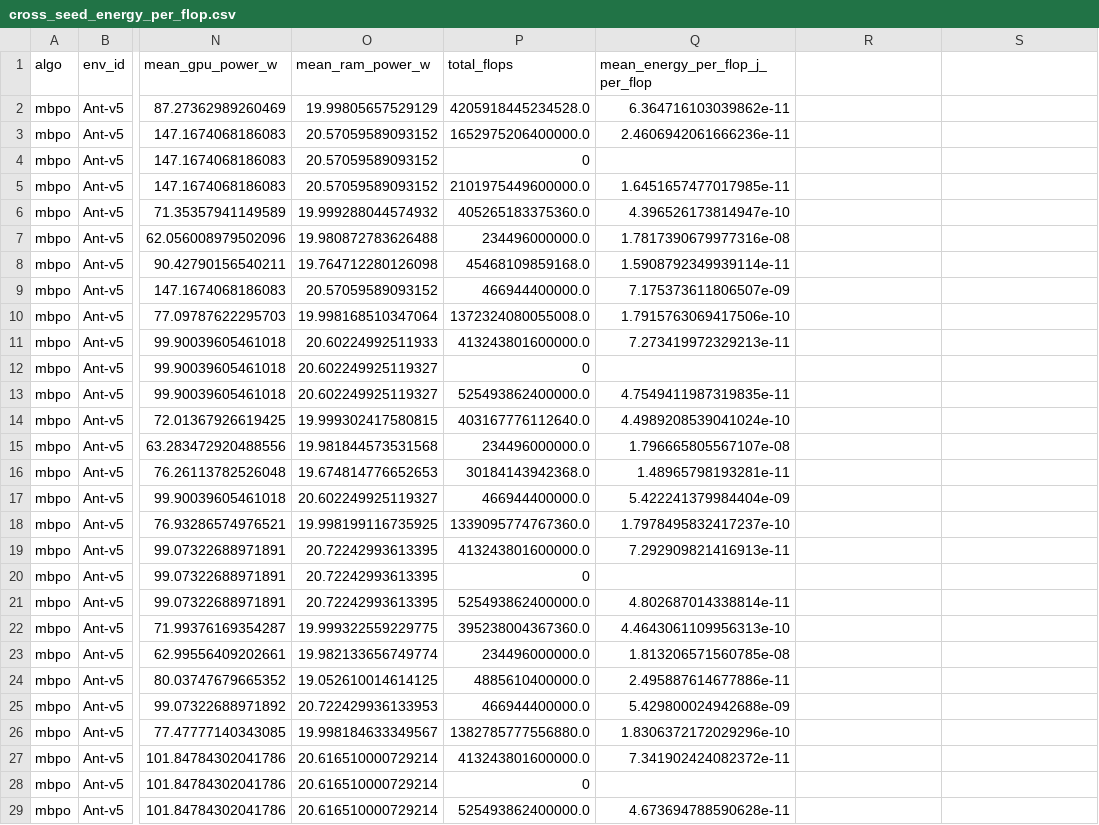
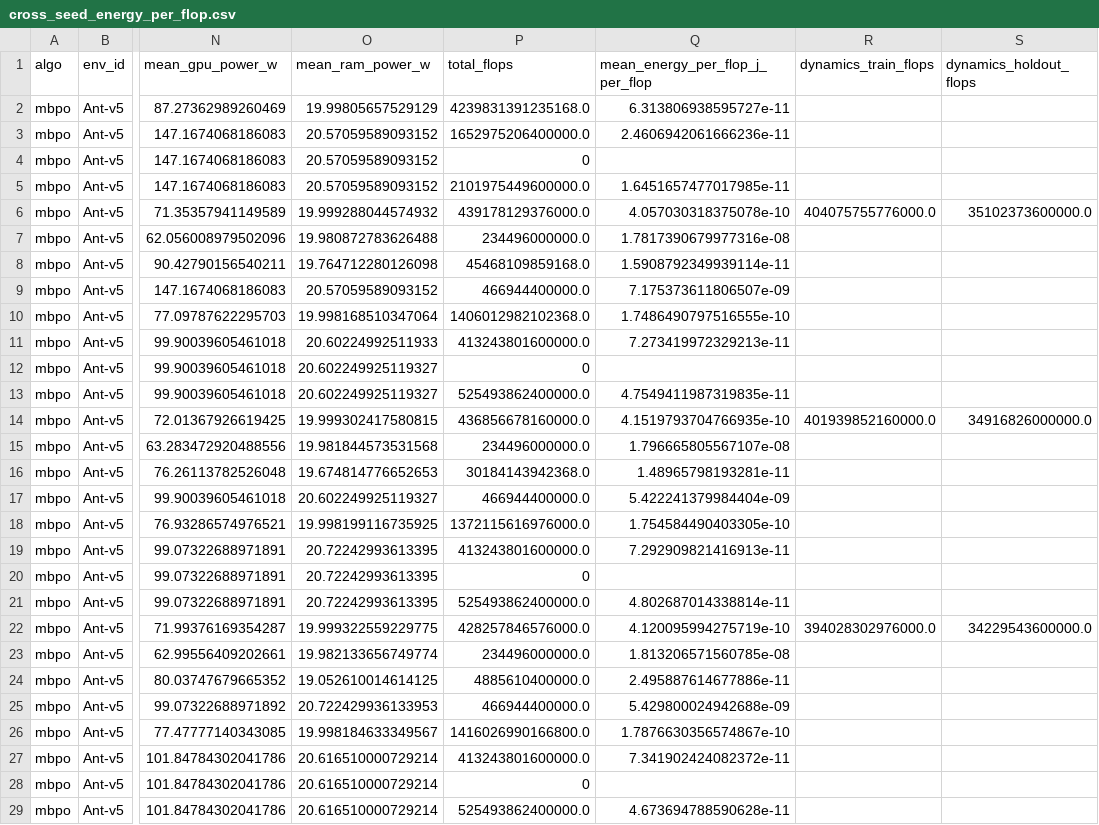
Before and after one commit to SamBro2901/rl-dissections, a CSV file: flop_analysis/output/cross_seed_energy_per_flop.csv, drawn as a sheet; only a part is shown, gaps mark what is left out; the diff covers the shown part only; the diff names each change by its address in the sheet, - before the commit and + after, or states it on an @@ line.

```diff
--- a/flop_analysis/output/cross_seed_energy_per_flop.csv
+++ b/flop_analysis/output/cross_seed_energy_per_flop.csv
-R1: (empty)
+R1: dynamics_train_flops
-S1: (empty)
+S1: dynamics_holdout_flops
-P2 (total_flops): 4205918445234528.0
+P2 (total_flops): 4239831391235168.0
-Q2 (mean_energy_per_flop_j_per_flop): 6.364716103039862e-11
+Q2 (mean_energy_per_flop_j_per_flop): 6.313806938595727e-11
-P6 (total_flops): 405265183375360.0
+P6 (total_flops): 439178129376000.0
-Q6 (mean_energy_per_flop_j_per_flop): 4.396526173814947e-10
+Q6 (mean_energy_per_flop_j_per_flop): 4.057030318375078e-10
-R6 (dynamics_train_flops): (empty)
+R6 (dynamics_train_flops): 404075755776000.0
-S6 (dynamics_holdout_flops): (empty)
+S6 (dynamics_holdout_flops): 35102373600000.0
-P10 (total_flops): 1372324080055008.0
+P10 (total_flops): 1406012982102368.0
-Q10 (mean_energy_per_flop_j_per_flop): 1.7915763069417506e-10
+Q10 (mean_energy_per_flop_j_per_flop): 1.7486490797516555e-10
-P14 (total_flops): 403167776112640.0
+P14 (total_flops): 436856678160000.0
-Q14 (mean_energy_per_flop_j_per_flop): 4.4989208539041024e-10
+Q14 (mean_energy_per_flop_j_per_flop): 4.1519793704766935e-10
-R14 (dynamics_train_flops): (empty)
+R14 (dynamics_train_flops): 401939852160000.0
-S14 (dynamics_holdout_flops): (empty)
+S14 (dynamics_holdout_flops): 34916826000000.0
-P18 (total_flops): 1339095774767360.0
+P18 (total_flops): 1372115616976000.0
-Q18 (mean_energy_per_flop_j_per_flop): 1.7978495832417237e-10
+Q18 (mean_energy_per_flop_j_per_flop): 1.754584490403305e-10
-P22 (total_flops): 395238004367360.0
+P22 (total_flops): 428257846576000.0
-Q22 (mean_energy_per_flop_j_per_flop): 4.4643061109956313e-10
+Q22 (mean_energy_per_flop_j_per_flop): 4.120095994275719e-10
-R22 (dynamics_train_flops): (empty)
+R22 (dynamics_train_flops): 394028302976000.0
-S22 (dynamics_holdout_flops): (empty)
+S22 (dynamics_holdout_flops): 34229543600000.0
-P26 (total_flops): 1382785777556880.0
+P26 (total_flops): 1416026990166800.0
-Q26 (mean_energy_per_flop_j_per_flop): 1.8306372172029296e-10
+Q26 (mean_energy_per_flop_j_per_flop): 1.7876630356574867e-10
```
Also changed, not shown: 80 edited cells elsewhere in this file, 3 other files.
